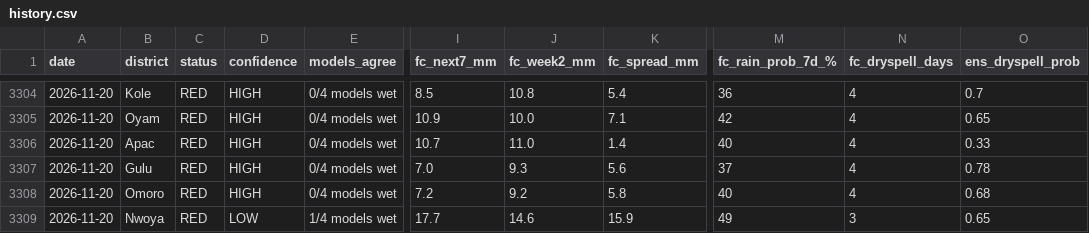
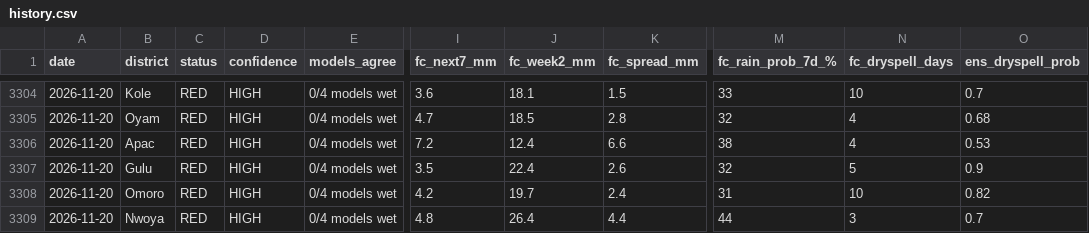
Before and after one commit to ugandaloveit/planting-monitor, a CSV file: planting_monitor_out/history.csv, drawn as a sheet; only a part is shown, gaps mark what is left out; the diff covers the shown part only; the diff names each change by its address in the sheet, - before the commit and + after, or states it on an @@ line.

```diff
--- a/planting_monitor_out/history.csv
+++ b/planting_monitor_out/history.csv
-I3304 (fc_next7_mm): 8.5
+I3304 (fc_next7_mm): 3.6
-J3304 (fc_week2_mm): 10.8
+J3304 (fc_week2_mm): 18.1
-K3304 (fc_spread_mm): 5.4
+K3304 (fc_spread_mm): 1.5
-M3304 (fc_rain_prob_7d_%): 36
+M3304 (fc_rain_prob_7d_%): 33
-N3304 (fc_dryspell_days): 4
+N3304 (fc_dryspell_days): 10
-I3305 (fc_next7_mm): 10.9
+I3305 (fc_next7_mm): 4.7
-J3305 (fc_week2_mm): 10.0
+J3305 (fc_week2_mm): 18.5
-K3305 (fc_spread_mm): 7.1
+K3305 (fc_spread_mm): 2.8
-M3305 (fc_rain_prob_7d_%): 42
+M3305 (fc_rain_prob_7d_%): 32
-O3305 (ens_dryspell_prob): 0.65
+O3305 (ens_dryspell_prob): 0.68
-I3306 (fc_next7_mm): 10.7
+I3306 (fc_next7_mm): 7.2
-J3306 (fc_week2_mm): 11.0
+J3306 (fc_week2_mm): 12.4
-K3306 (fc_spread_mm): 1.4
+K3306 (fc_spread_mm): 6.6
-M3306 (fc_rain_prob_7d_%): 40
+M3306 (fc_rain_prob_7d_%): 38
-O3306 (ens_dryspell_prob): 0.33
+O3306 (ens_dryspell_prob): 0.53
-I3307 (fc_next7_mm): 7.0
+I3307 (fc_next7_mm): 3.5
-J3307 (fc_week2_mm): 9.3
+J3307 (fc_week2_mm): 22.4
-K3307 (fc_spread_mm): 5.6
+K3307 (fc_spread_mm): 2.6
-M3307 (fc_rain_prob_7d_%): 37
+M3307 (fc_rain_prob_7d_%): 32
-N3307 (fc_dryspell_days): 4
+N3307 (fc_dryspell_days): 5
-O3307 (ens_dryspell_prob): 0.78
+O3307 (ens_dryspell_prob): 0.9
-I3308 (fc_next7_mm): 7.2
+I3308 (fc_next7_mm): 4.2
-J3308 (fc_week2_mm): 9.2
+J3308 (fc_week2_mm): 19.7
-K3308 (fc_spread_mm): 5.8
+K3308 (fc_spread_mm): 2.4
-M3308 (fc_rain_prob_7d_%): 40
+M3308 (fc_rain_prob_7d_%): 31
-N3308 (fc_dryspell_days): 4
+N3308 (fc_dryspell_days): 10
-O3308 (ens_dryspell_prob): 0.68
+O3308 (ens_dryspell_prob): 0.82
-D3309 (confidence): LOW
+D3309 (confidence): HIGH
-E3309 (models_agree): 1/4 models wet
+E3309 (models_agree): 0/4 models wet
-I3309 (fc_next7_mm): 17.7
+I3309 (fc_next7_mm): 4.8
-J3309 (fc_week2_mm): 14.6
+J3309 (fc_week2_mm): 26.4
-K3309 (fc_spread_mm): 15.9
+K3309 (fc_spread_mm): 4.4
-M3309 (fc_rain_prob_7d_%): 49
+M3309 (fc_rain_prob_7d_%): 44
-O3309 (ens_dryspell_prob): 0.65
+O3309 (ens_dryspell_prob): 0.7
```
Also changed, not shown: 85 edited cells elsewhere in this file, planting_monitor_out/status_today.csv, 4 other files.
